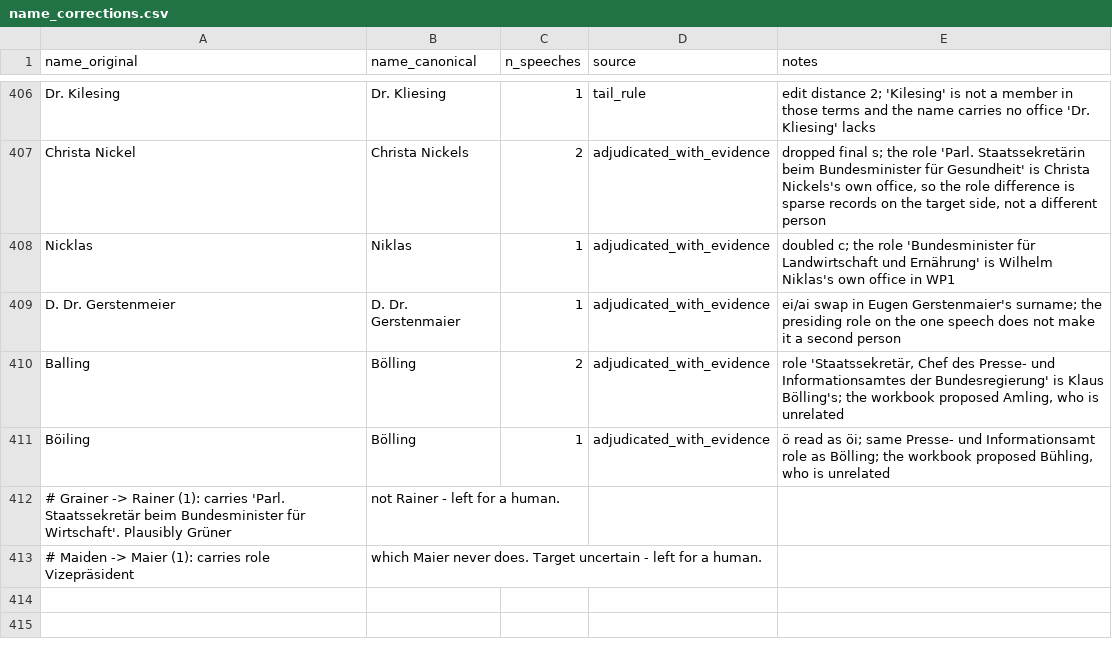
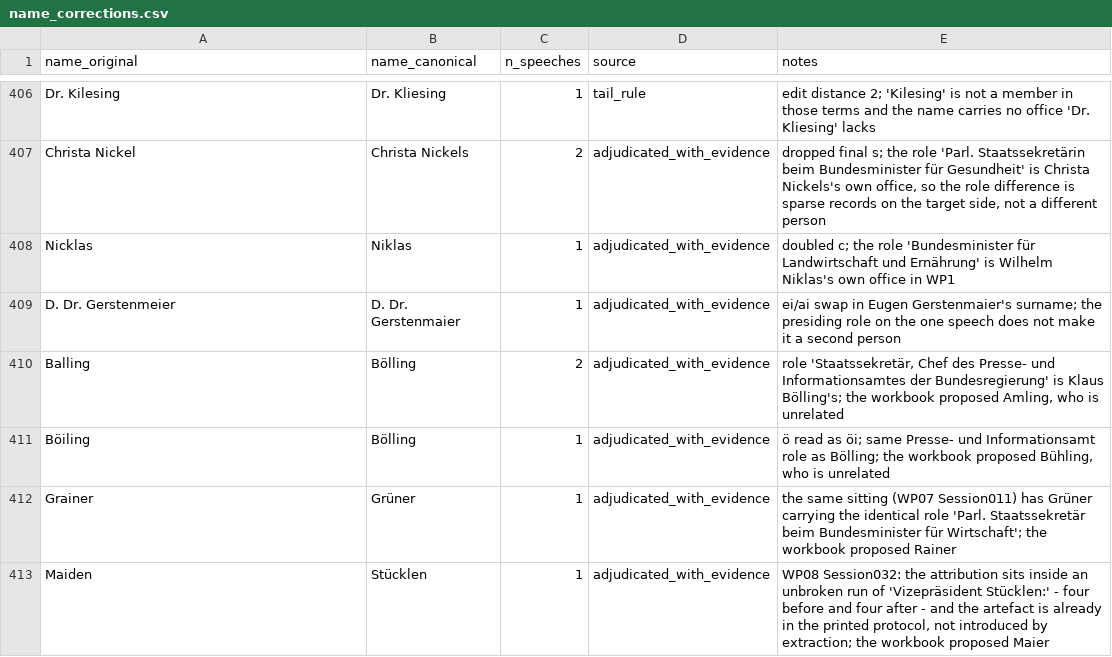
Before and after one commit to atorkayesh/Bundestag_Dataset, a CSV file: docs/name_corrections.csv, drawn as a sheet; only a part is shown, gaps mark what is left out.

Commit message:
Resolve the last two open name questions
Grainer -> Grüner, not Rainer. The same sitting, WP07 session 011, has
Grüner carrying the identical role, "Parl. Staatssekretär beim
Bundesminister für Wirtschaft" - Martin Grüner, FDP.

Maiden -> Stücklen, not Maier. In WP08 session 032 the attribution sits
inside an unbroken run of "Vizepräsident Stücklen:", four before it and
four after. The raw extracted text shows the same string, so the artefact
is in the printed protocol rather than introduced by pdftotext. The corpus
already holds five other spellings of Richard Stücklen.

395 corrections, no open questions.

```diff
--- a/docs/name_corrections.csv
+++ b/docs/name_corrections.csv
@@ -411,3 +411,3 @@ Balling,Bölling,2,adjudicated_with_evidence,"role 'Staatssekretär, Chef des Pr
 Böiling,Bölling,1,adjudicated_with_evidence,"ö read as öi; same Presse- und Informationsamt role as Bölling; the workbook proposed Bühling, who is unrelated"
-# Grainer -> Rainer (1): carries 'Parl. Staatssekretär beim Bundesminister für Wirtschaft'. Plausibly Grüner, not Rainer - left for a human.
-# Maiden -> Maier (1): carries role Vizepräsident, which Maier never does. Target uncertain - left for a human.
+Grainer,Grüner,1,adjudicated_with_evidence,"the same sitting (WP07 Session011) has Grüner carrying the identical role 'Parl. Staatssekretär beim Bundesminister für Wirtschaft'; the workbook proposed Rainer"
+Maiden,Stücklen,1,adjudicated_with_evidence,"WP08 Session032: the attribution sits inside an unbroken run of 'Vizepräsident Stücklen:' - four before and four after - and the artefact is already in the printed protocol, not introduced by extraction; the workbook proposed Maier"
```
